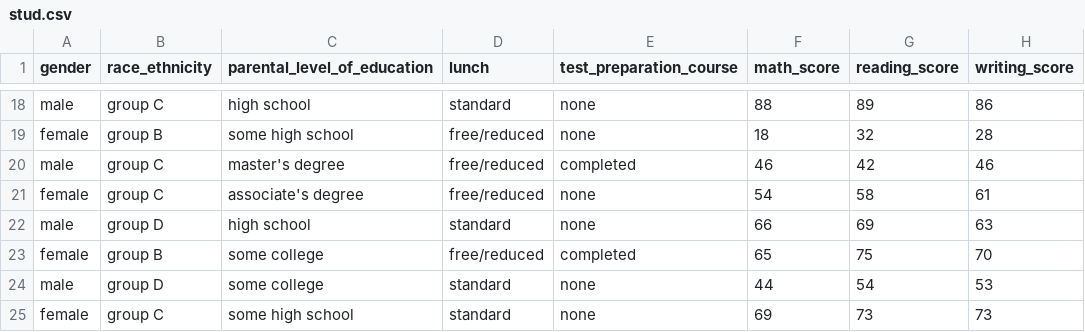
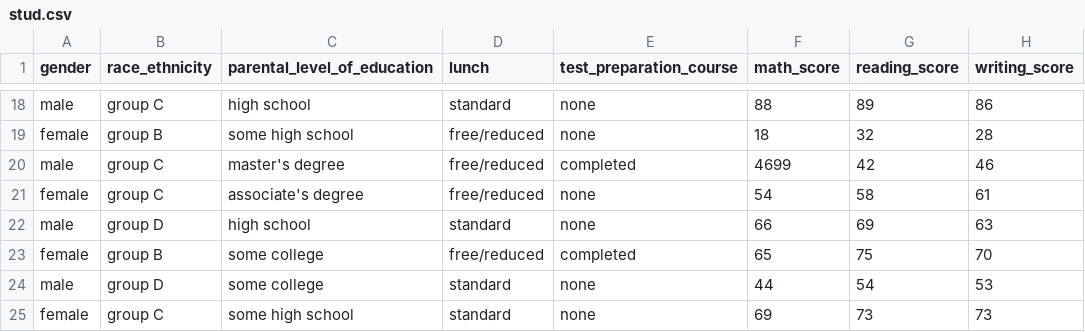
Before and after one commit to sirhashir/PUBG-mlops, a CSV file: notebook/data/stud.csv, drawn as a sheet; only a part is shown, gaps mark what is left out.

Commit message:
Update stud.csv

```diff
--- a/notebook/data/stud.csv
+++ b/notebook/data/stud.csv
@@ -19,3 +19,3 @@
 "female","group B","some high school","free/reduced","none","18","32","28"
-"male","group C","master's degree","free/reduced","completed","46","42","46"
+"male","group C","master's degree","free/reduced","completed","4699","42","46"
 "female","group C","associate's degree","free/reduced","none","54","58","61"
```
